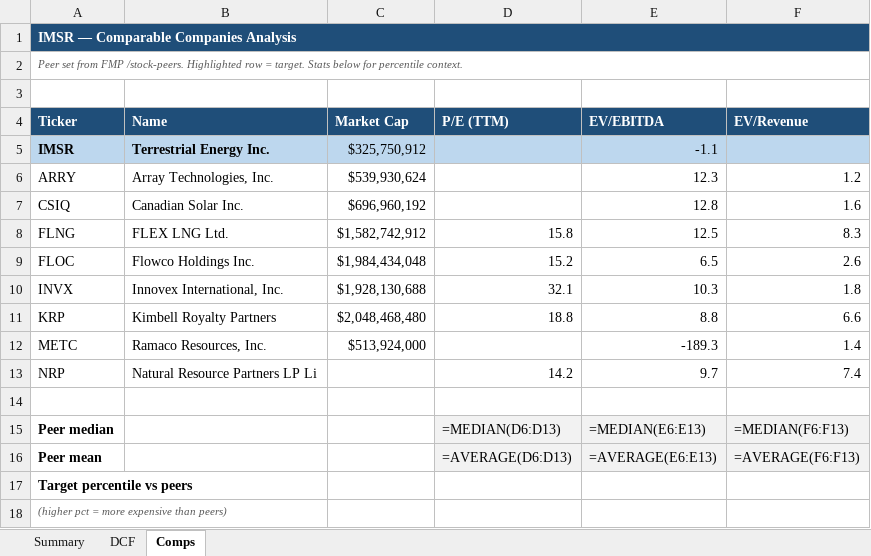
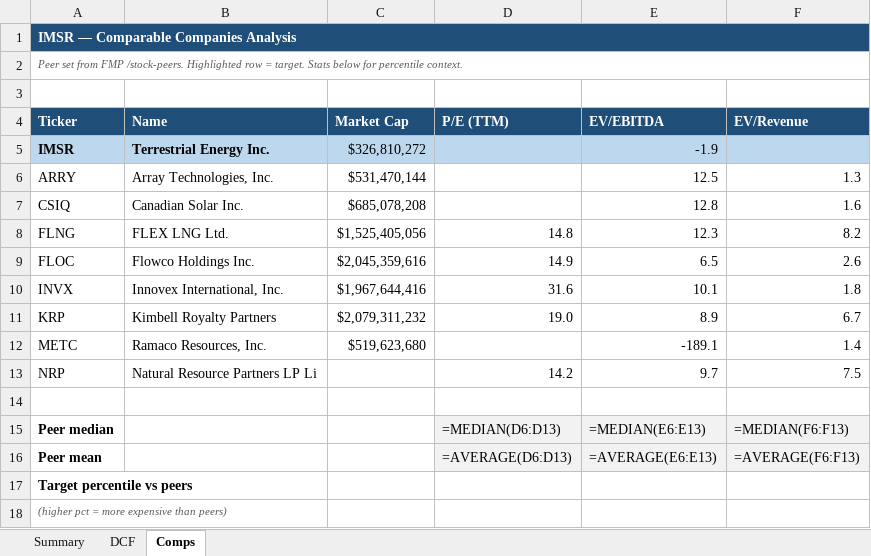
Before and after one commit to fawzisaldana-glitch/stock-alert-app, an Excel workbook: app/reports/IMSR_research.xlsx, sheet Comps, drawn as a sheet; values as stored, in another font and other column widths than the file's, no borders; formulas without a stored value are shown as written; the diff names each change by its address in the sheet, - before the commit and + after, or states it on an @@ line.

```diff
--- a/app/reports/IMSR_research.xlsx (sheet Comps)
+++ b/app/reports/IMSR_research.xlsx (sheet Comps)
-C5 (Market Cap): $325,750,912
+C5 (Market Cap): $326,810,272
-E5 (EV/EBITDA): -1.1
+E5 (EV/EBITDA): -1.9
-C6 (Market Cap): $539,930,624
+C6 (Market Cap): $531,470,144
-E6 (EV/EBITDA): 12.3
+E6 (EV/EBITDA): 12.5
-F6 (EV/Revenue): 1.2
+F6 (EV/Revenue): 1.3
-C7 (Market Cap): $696,960,192
+C7 (Market Cap): $685,078,208
-C8 (Market Cap): $1,582,742,912
+C8 (Market Cap): $1,525,405,056
-D8 (P/E (TTM)): 15.8
+D8 (P/E (TTM)): 14.8
-E8 (EV/EBITDA): 12.5
+E8 (EV/EBITDA): 12.3
-F8 (EV/Revenue): 8.3
+F8 (EV/Revenue): 8.2
-C9 (Market Cap): $1,984,434,048
+C9 (Market Cap): $2,045,359,616
-D9 (P/E (TTM)): 15.2
+D9 (P/E (TTM)): 14.9
-C10 (Market Cap): $1,928,130,688
+C10 (Market Cap): $1,967,644,416
-D10 (P/E (TTM)): 32.1
+D10 (P/E (TTM)): 31.6
-E10 (EV/EBITDA): 10.3
+E10 (EV/EBITDA): 10.1
-C11 (Market Cap): $2,048,468,480
+C11 (Market Cap): $2,079,311,232
-D11 (P/E (TTM)): 18.8
+D11 (P/E (TTM)): 19.0
-E11 (EV/EBITDA): 8.8
+E11 (EV/EBITDA): 8.9
-F11 (EV/Revenue): 6.6
+F11 (EV/Revenue): 6.7
-C12 (Market Cap): $513,924,000
+C12 (Market Cap): $519,623,680
-E12 (EV/EBITDA): -189.3
+E12 (EV/EBITDA): -189.1
-F13 (EV/Revenue): 7.4
+F13 (EV/Revenue): 7.5
```
Also changed, not shown: sheet DCF, sheet Summary, app/reports/LCU_research.xlsx, app/reports/NONE_research.xlsx, 11 other files.
